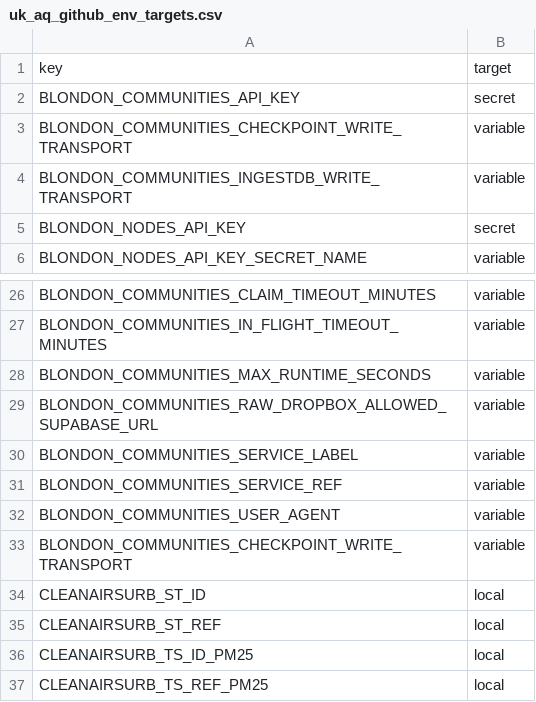
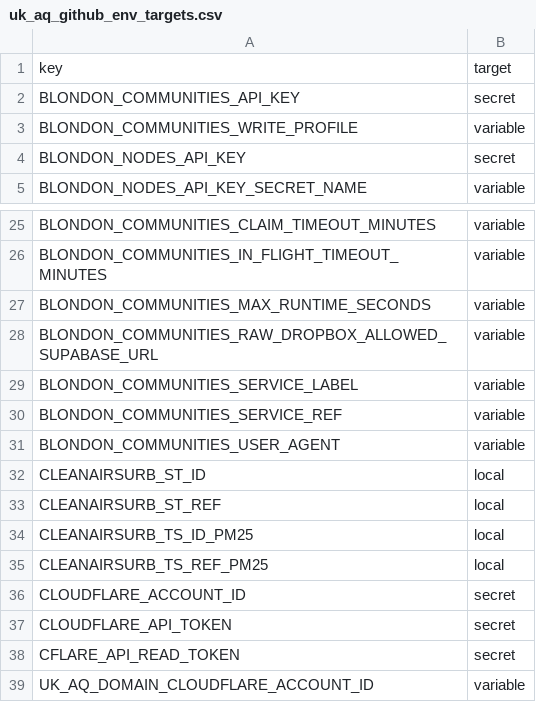
Before and after one commit to TEST-uk-aq/uk-aq-ingest, a CSV file: config/uk_aq_github_env_targets.csv, drawn as a sheet; only a part is shown, gaps mark what is left out; the shorter side is filled out with more unchanged rows.

Commit message:
Add Communities write profile and pooled latest-value transport

```diff
--- a/config/uk_aq_github_env_targets.csv
+++ b/config/uk_aq_github_env_targets.csv
@@ -2,4 +2,3 @@ key,target
 BLONDON_COMMUNITIES_API_KEY,secret
-BLONDON_COMMUNITIES_CHECKPOINT_WRITE_TRANSPORT,variable
-BLONDON_COMMUNITIES_INGESTDB_WRITE_TRANSPORT,variable
+BLONDON_COMMUNITIES_WRITE_PROFILE,variable
 BLONDON_NODES_API_KEY,secret
@@ -32,3 +31,2 @@ BLONDON_COMMUNITIES_SERVICE_REF,variable
 BLONDON_COMMUNITIES_USER_AGENT,variable
-BLONDON_COMMUNITIES_CHECKPOINT_WRITE_TRANSPORT,variable
 CLEANAIRSURB_ST_ID,local
```
Also changed, not shown: 3 other files.
